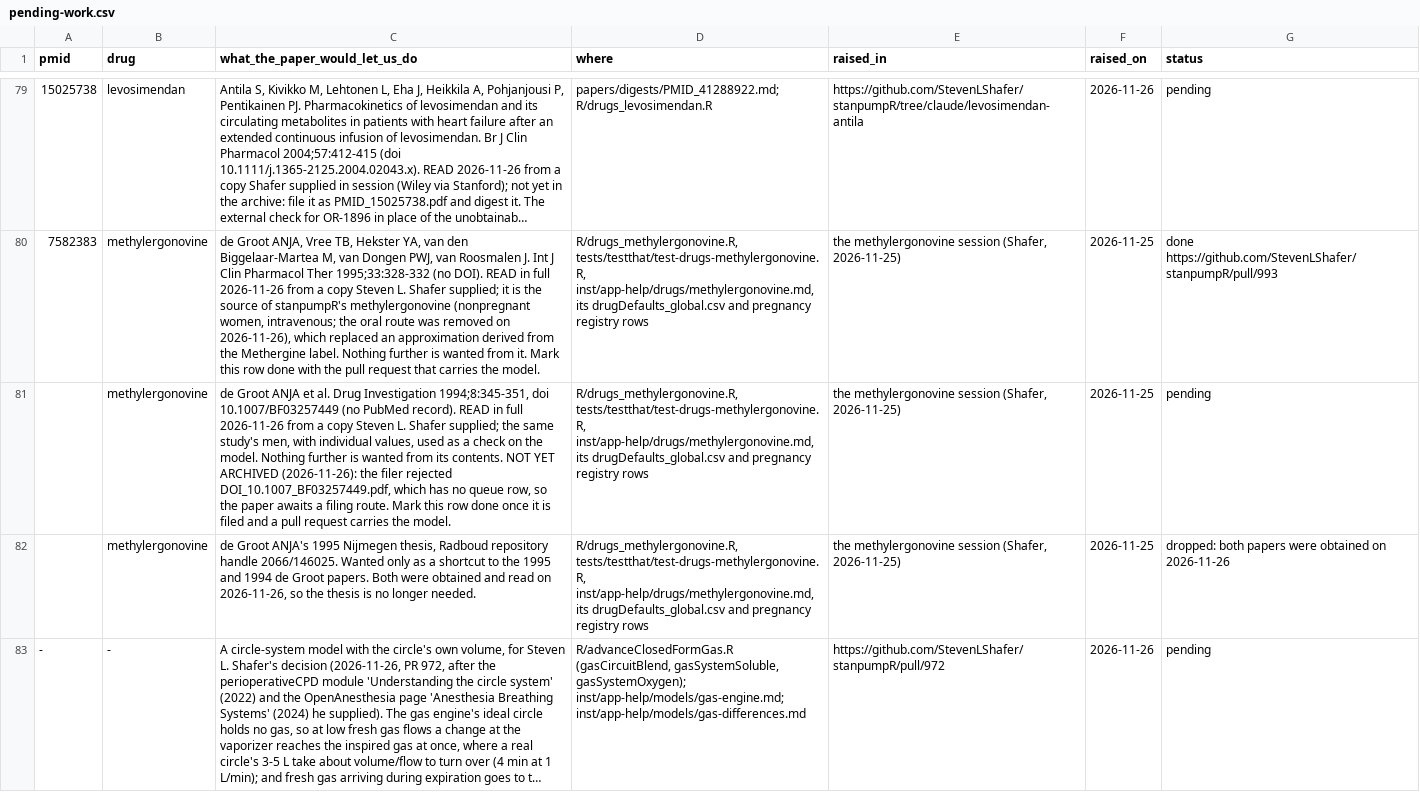
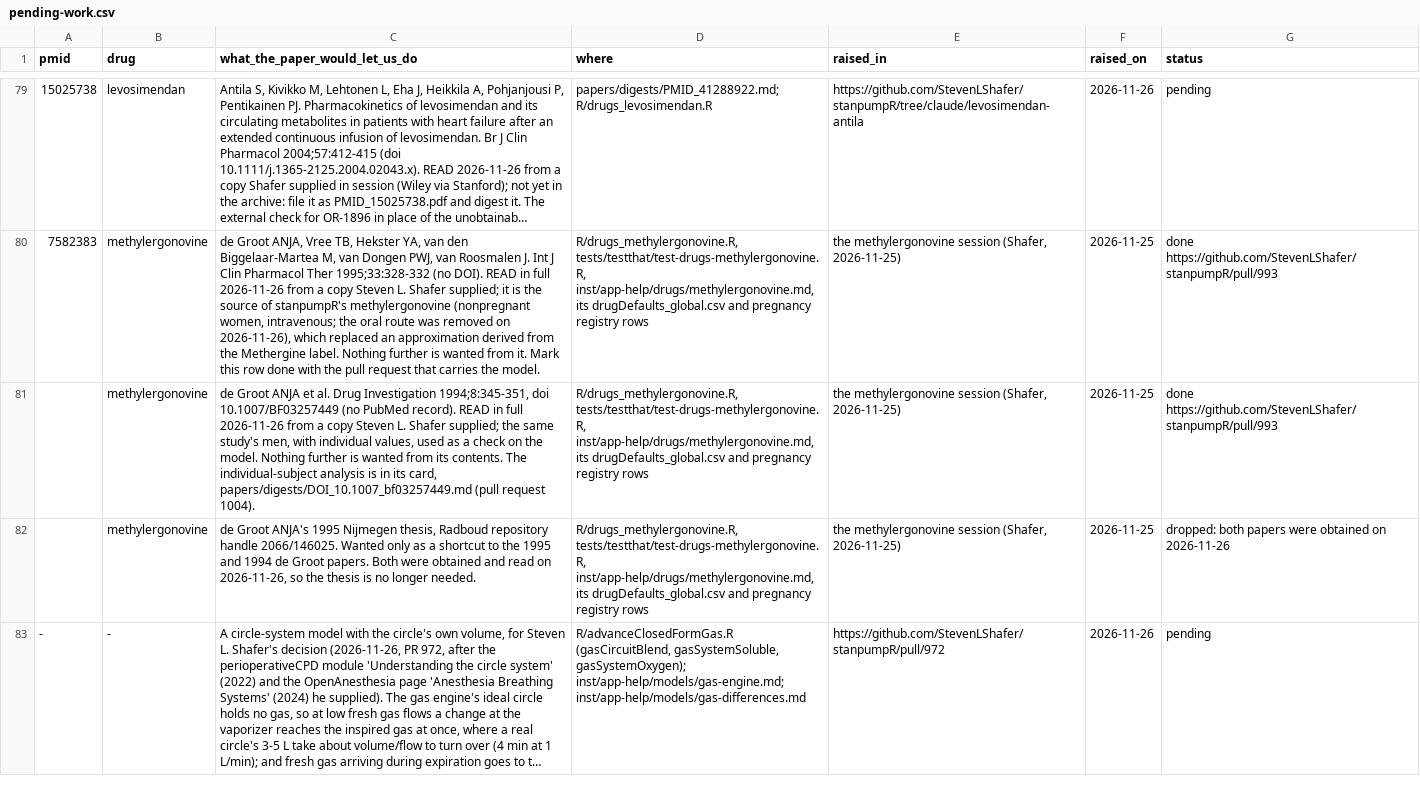
Before and after one commit to StevenLShafer/stanpumpR, a CSV file: papers/pending-work.csv, drawn as a sheet; only a part is shown, gaps mark what is left out; long unchanged cells end in …; the diff names each change by its address in the sheet, - before the commit and + after, or states it on an @@ line.

```diff
--- a/papers/pending-work.csv
+++ b/papers/pending-work.csv
-C81 (what_the_paper_would_let_us_do): …its contents. NOT YET ARCHIVED (2026-11-26): the filer rejected DOI_10.1007_BF03257449.pdf, which has no queue row, so the paper awaits a filing route. Mark this row done once it is filed and a pull request carries the model.
+C81 (what_the_paper_would_let_us_do): …its contents. The individual-subject analysis is in its card, papers/digests/DOI_10.1007_bf03257449.md (pull request 1004).
-G81 (status): pending
+G81 (status): done https://github.com/StevenLShafer/stanpumpR/pull/993
```
Also changed, not shown: 1 other file.
